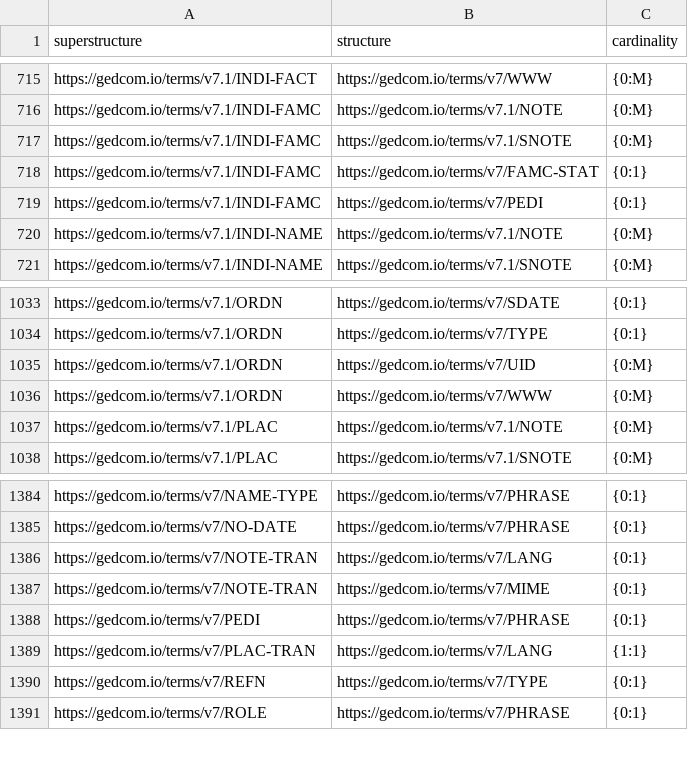
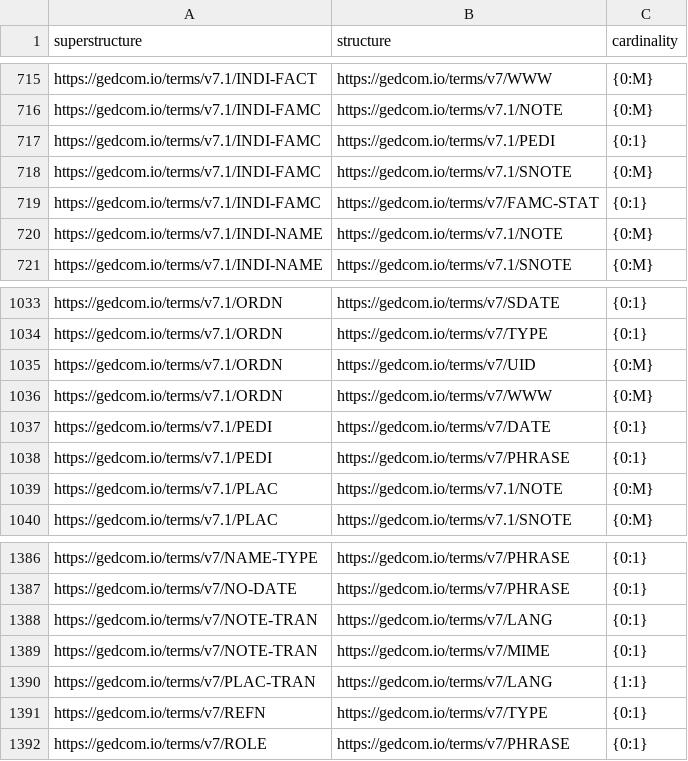
Before and after one commit to FamilySearch/GEDCOM, a TSV file: extracted-files/cardinalities.tsv, drawn as a sheet; only a part is shown, gaps mark what is left out.

Commit message:
Add a DATE to FAMC.PEDI, for when that kind of parent-child relationship applied
Steering committee (#256): "Adding FAMC.PEDI.DATE with a DateValue payload is planned for 7.1"; implementations already do it with an extension. PEDI gains a DATE_VALUE substructure and so a 7.1 URI (g7.1:PEDI, per #364); its definition says what the date means, with an example of a child fostered in two families in turn. Extracted files regenerated.

```diff
--- a/extracted-files/cardinalities.tsv
+++ b/extracted-files/cardinalities.tsv
@@ -716,5 +716,5 @@ https://gedcom.io/terms/v7.1/INDI-FACT	https://gedcom.io/terms/v7/WWW	{0:M}
 https://gedcom.io/terms/v7.1/INDI-FAMC	https://gedcom.io/terms/v7.1/NOTE	{0:M}
+https://gedcom.io/terms/v7.1/INDI-FAMC	https://gedcom.io/terms/v7.1/PEDI	{0:1}
 https://gedcom.io/terms/v7.1/INDI-FAMC	https://gedcom.io/terms/v7.1/SNOTE	{0:M}
 https://gedcom.io/terms/v7.1/INDI-FAMC	https://gedcom.io/terms/v7/FAMC-STAT	{0:1}
-https://gedcom.io/terms/v7.1/INDI-FAMC	https://gedcom.io/terms/v7/PEDI	{0:1}
 https://gedcom.io/terms/v7.1/INDI-NAME	https://gedcom.io/terms/v7.1/NOTE	{0:M}
@@ -1036,2 +1036,4 @@ https://gedcom.io/terms/v7.1/ORDN	https://gedcom.io/terms/v7/UID	{0:M}
 https://gedcom.io/terms/v7.1/ORDN	https://gedcom.io/terms/v7/WWW	{0:M}
+https://gedcom.io/terms/v7.1/PEDI	https://gedcom.io/terms/v7/DATE	{0:1}
+https://gedcom.io/terms/v7.1/PEDI	https://gedcom.io/terms/v7/PHRASE	{0:1}
 https://gedcom.io/terms/v7.1/PLAC	https://gedcom.io/terms/v7.1/NOTE	{0:M}
@@ -1387,3 +1389,2 @@ https://gedcom.io/terms/v7/NOTE-TRAN	https://gedcom.io/terms/v7/LANG	{0:1}
 https://gedcom.io/terms/v7/NOTE-TRAN	https://gedcom.io/terms/v7/MIME	{0:1}
-https://gedcom.io/terms/v7/PEDI	https://gedcom.io/terms/v7/PHRASE	{0:1}
 https://gedcom.io/terms/v7/PLAC-TRAN	https://gedcom.io/terms/v7/LANG	{1:1}
```
Also changed, not shown: extracted-files/enumerations.tsv, extracted-files/payloads.tsv, 8 other files.
